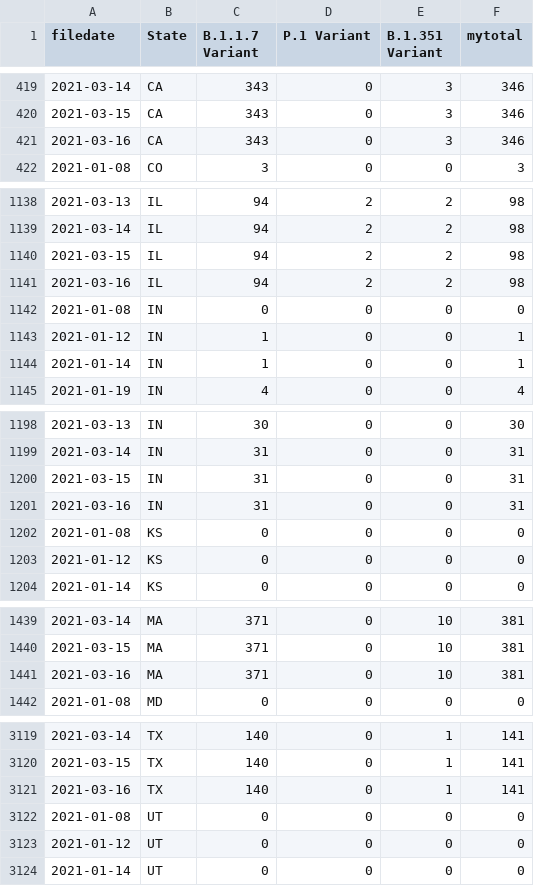
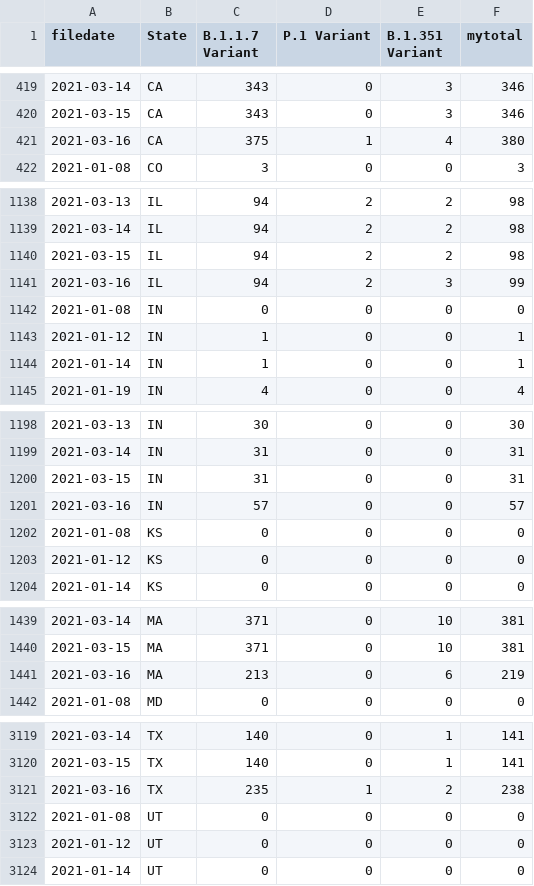
Before and after one commit to USATODAY/covid-variants, a CSV file: !combined.csv, drawn as a sheet; only a part is shown, gaps mark what is left out; the diff covers the shown part only.

```diff
--- a/!combined.csv
+++ b/!combined.csv
@@ -420,3 +420,3 @@ filedate,State,B.1.1.7 Variant,P.1 Variant,B.1.351 Variant,mytotal
 2021-03-15,CA,343,0,3,346
-2021-03-16,CA,343,0,3,346
+2021-03-16,CA,375,1,4,380
 2021-01-08,CO,3,0,0,3
@@ -1140,3 +1140,3 @@ filedate,State,B.1.1.7 Variant,P.1 Variant,B.1.351 Variant,mytotal
 2021-03-15,IL,94,2,2,98
-2021-03-16,IL,94,2,2,98
+2021-03-16,IL,94,2,3,99
 2021-01-08,IN,0,0,0,0
@@ -1200,3 +1200,3 @@ filedate,State,B.1.1.7 Variant,P.1 Variant,B.1.351 Variant,mytotal
 2021-03-15,IN,31,0,0,31
-2021-03-16,IN,31,0,0,31
+2021-03-16,IN,57,0,0,57
 2021-01-08,KS,0,0,0,0
@@ -1440,3 +1440,3 @@ filedate,State,B.1.1.7 Variant,P.1 Variant,B.1.351 Variant,mytotal
 2021-03-15,MA,371,0,10,381
-2021-03-16,MA,371,0,10,381
+2021-03-16,MA,213,0,6,219
 2021-01-08,MD,0,0,0,0
@@ -3120,3 +3120,3 @@ filedate,State,B.1.1.7 Variant,P.1 Variant,B.1.351 Variant,mytotal
 2021-03-15,TX,140,0,1,141
-2021-03-16,TX,140,0,1,141
+2021-03-16,TX,235,1,2,238
 2021-01-08,UT,0,0,0,0
```
Also changed, not shown: 2 edited cells elsewhere in this file, 3 other files.
